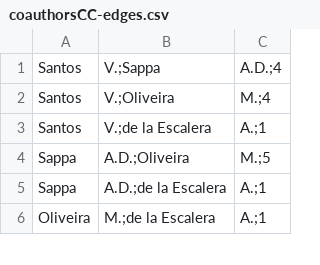
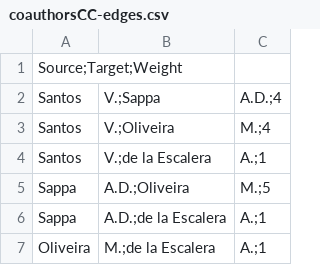
Before and after one commit to AlexVelezLl/CoauthorshipPrediction, a CSV file: data/coauthorsCC-edges.csv, drawn as a sheet; only a part is shown.

```diff
--- a/data/coauthorsCC-edges.csv
+++ b/data/coauthorsCC-edges.csv
@@ -1 +1,2 @@
+Source;Target;Weight
 Santos, V.;Sappa, A.D.;4
```
Also changed, not shown: data/coauthorsCC-nodes.csv.
